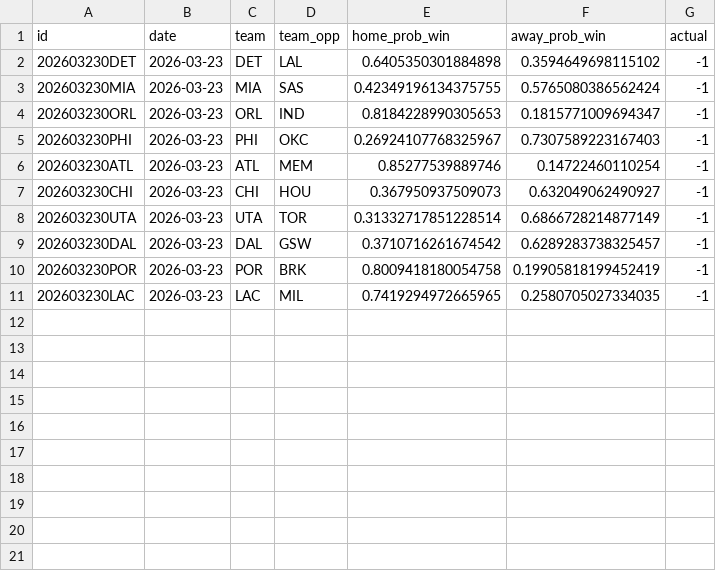
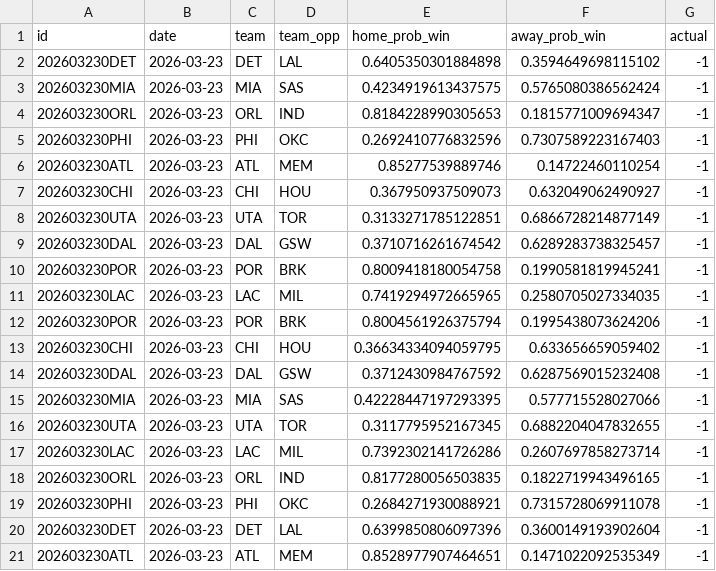
Before and after one commit to RaresPetrisor22/predicting-nba-games-ml, a CSV file: data/predictions.csv, drawn as a sheet.

```diff
--- a/data/predictions.csv
+++ b/data/predictions.csv
@@ -2,10 +2,20 @@ id,date,team,team_opp,home_prob_win,away_prob_win,actual
 202603230DET,2026-03-23,DET,LAL,0.6405350301884898,0.3594649698115102,-1
-202603230MIA,2026-03-23,MIA,SAS,0.42349196134375755,0.5765080386562424,-1
+202603230MIA,2026-03-23,MIA,SAS,0.4234919613437575,0.5765080386562424,-1
 202603230ORL,2026-03-23,ORL,IND,0.8184228990305653,0.1815771009694347,-1
-202603230PHI,2026-03-23,PHI,OKC,0.26924107768325967,0.7307589223167403,-1
+202603230PHI,2026-03-23,PHI,OKC,0.2692410776832596,0.7307589223167403,-1
 202603230ATL,2026-03-23,ATL,MEM,0.85277539889746,0.14722460110254,-1
 202603230CHI,2026-03-23,CHI,HOU,0.367950937509073,0.632049062490927,-1
-202603230UTA,2026-03-23,UTA,TOR,0.31332717851228514,0.6866728214877149,-1
+202603230UTA,2026-03-23,UTA,TOR,0.3133271785122851,0.6866728214877149,-1
 202603230DAL,2026-03-23,DAL,GSW,0.3710716261674542,0.6289283738325457,-1
-202603230POR,2026-03-23,POR,BRK,0.8009418180054758,0.19905818199452419,-1
+202603230POR,2026-03-23,POR,BRK,0.8009418180054758,0.1990581819945241,-1
 202603230LAC,2026-03-23,LAC,MIL,0.7419294972665965,0.2580705027334035,-1
+202603230POR,2026-03-23,POR,BRK,0.8004561926375794,0.1995438073624206,-1
+202603230CHI,2026-03-23,CHI,HOU,0.36634334094059795,0.633656659059402,-1
+202603230DAL,2026-03-23,DAL,GSW,0.3712430984767592,0.6287569015232408,-1
+202603230MIA,2026-03-23,MIA,SAS,0.42228447197293395,0.577715528027066,-1
+202603230UTA,2026-03-23,UTA,TOR,0.3117795952167345,0.6882204047832655,-1
+202603230LAC,2026-03-23,LAC,MIL,0.7392302141726286,0.2607697858273714,-1
+202603230ORL,2026-03-23,ORL,IND,0.8177280056503835,0.1822719943496165,-1
+202603230PHI,2026-03-23,PHI,OKC,0.2684271930088921,0.7315728069911078,-1
+202603230DET,2026-03-23,DET,LAL,0.6399850806097396,0.3600149193902604,-1
+202603230ATL,2026-03-23,ATL,MEM,0.8528977907464651,0.1471022092535349,-1
```
